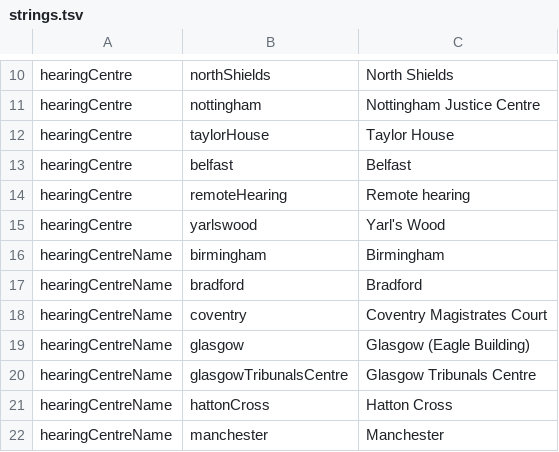
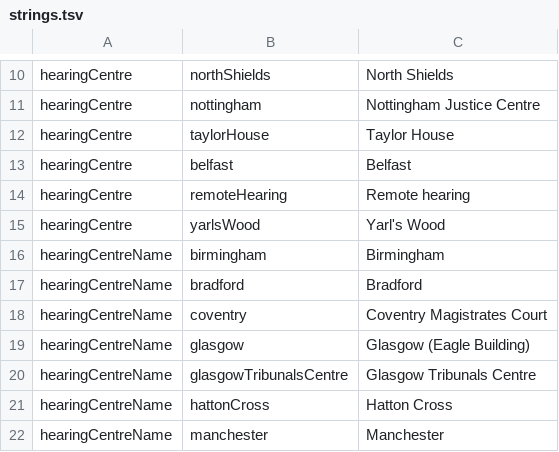
Before and after one commit to hmcts/ia-case-documents-api, a TSV file: src/main/resources/strings.tsv, drawn as a sheet; only a part is shown, gaps mark what is left out.

Commit message:
DIAC-550 replacing yarlswood with yarlsWood to fix issues (#1284)

```diff
--- a/src/main/resources/strings.tsv
+++ b/src/main/resources/strings.tsv
@@ -14,3 +14,3 @@ hearingCentre	belfast	Belfast
 hearingCentre	remoteHearing	Remote hearing
-hearingCentre	yarlswood	Yarl's Wood
+hearingCentre	yarlsWood	Yarl's Wood
 hearingCentreName	birmingham	Birmingham
```
Also changed, not shown: 3 other files.
